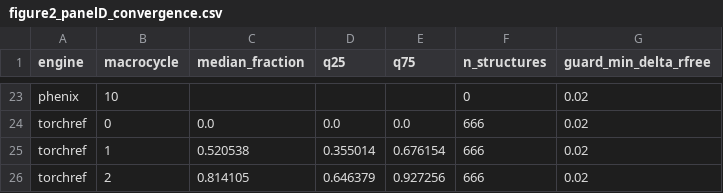
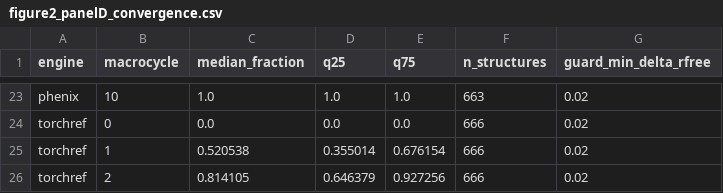
Before and after one commit to HatPdotS/TorchRef-paper, a CSV file: source_data/figure2_panelD_convergence.csv, drawn as a sheet; only a part is shown, gaps mark what is left out; the diff covers the shown part only; the diff names each change by its address in the sheet, - before the commit and + after, or states it on an @@ line.

```diff
--- a/source_data/figure2_panelD_convergence.csv
+++ b/source_data/figure2_panelD_convergence.csv
-C23 (median_fraction): (empty)
+C23 (median_fraction): 1.0
-D23 (q25): (empty)
+D23 (q25): 1.0
-E23 (q75): (empty)
+E23 (q75): 1.0
-F23 (n_structures): 0
+F23 (n_structures): 663
```
Also changed, not shown: 40 edited cells elsewhere in this file, 2 other files.
